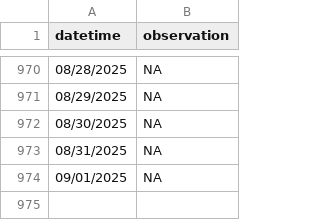
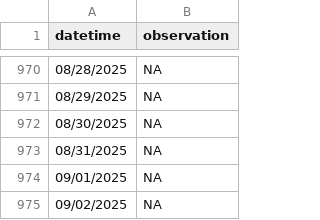
Before and after one commit to RicardoDkIT/Cumm_SWT_forecasts_Lough_Feeagh, a CSV file: Past_sonde_observations_since_2023.csv, drawn as a sheet; only a part is shown, gaps mark what is left out.

```diff
--- a/Past_sonde_observations_since_2023.csv
+++ b/Past_sonde_observations_since_2023.csv
@@ -974 +974,2 @@
 "09/01/2025",NA
+"09/02/2025",NA
```
Also changed, not shown: Last_forecast_generated_Feeagh_Cummulative_SWT.csv.
